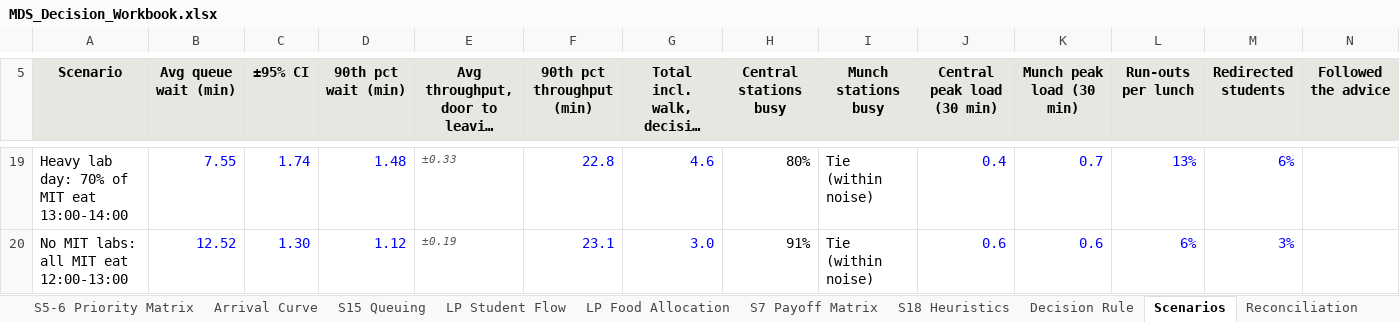
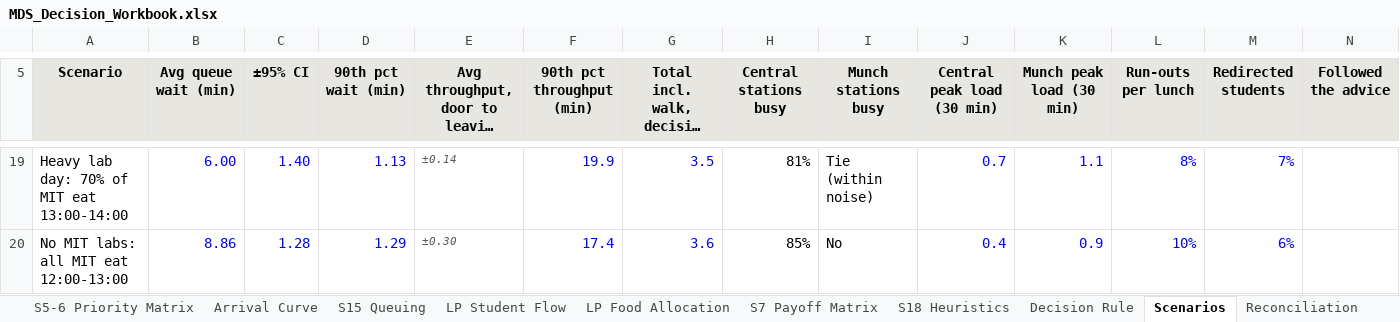
Before and after one commit to mrnotamazing/SmartScan_Mess, an Excel workbook: docs/MDS_Decision_Workbook.xlsx, sheet Scenarios, drawn as a sheet; only a part is shown, gaps mark what is left out; long unchanged cells end in …; values as stored, in another font and other column widths than the file's, no borders; charts and pictures not drawn; the diff covers the shown part only; the diff names each change by its address in the sheet, - before the commit and + after, or states it on an @@ line.

```diff
--- a/docs/MDS_Decision_Workbook.xlsx (sheet Scenarios)
+++ b/docs/MDS_Decision_Workbook.xlsx (sheet Scenarios)
-B19 (Avg queue wait (min)): 7.55
+B19 (Avg queue wait (min)): 6.00
-C19 (±95% CI): 1.74
+C19 (±95% CI): 1.40
-D19 (90th pct wait (min)): 1.48
+D19 (90th pct wait (min)): 1.13
-E19: ±0.33
+E19: ±0.14
-F19 (90th pct throughput (min)): 22.8
+F19 (90th pct throughput (min)): 19.9
-G19: 4.6
+G19: 3.5
-H19 (Central stations busy): 80%
+H19 (Central stations busy): 81%
-J19 (Central peak load (30 min)): 0.4
+J19 (Central peak load (30 min)): 0.7
-K19 (Munch peak load (30 min)): 0.7
+K19 (Munch peak load (30 min)): 1.1
-L19 (Run-outs per lunch): 13%
+L19 (Run-outs per lunch): 8%
-M19 (Redirected students): 6%
+M19 (Redirected students): 7%
-B20 (Avg queue wait (min)): 12.52
+B20 (Avg queue wait (min)): 8.86
-C20 (±95% CI): 1.30
+C20 (±95% CI): 1.28
-D20 (90th pct wait (min)): 1.12
+D20 (90th pct wait (min)): 1.29
-E20: ±0.19
+E20: ±0.30
-F20 (90th pct throughput (min)): 23.1
+F20 (90th pct throughput (min)): 17.4
-G20: 3.0
+G20: 3.6
-H20 (Central stations busy): 91%
+H20 (Central stations busy): 85%
-I20 (Munch stations busy): Tie (within noise)
+I20 (Munch stations busy): No
-J20 (Central peak load (30 min)): 0.6
+J20 (Central peak load (30 min)): 0.4
-K20 (Munch peak load (30 min)): 0.6
+K20 (Munch peak load (30 min)): 0.9
-L20 (Run-outs per lunch): 6%
+L20 (Run-outs per lunch): 10%
-M20 (Redirected students): 3%
+M20 (Redirected students): 6%
```
Also changed, not shown: 180 edited cells elsewhere in this sheet, sheet S15 Queuing, sheet S7 Payoff Matrix, sheet LP Student Flow, sheet Reconciliation, sheet LP Food Allocation, sheet Inputs, 6 more sheets, formulas that keep their value, charts or pictures, 10 other files.
